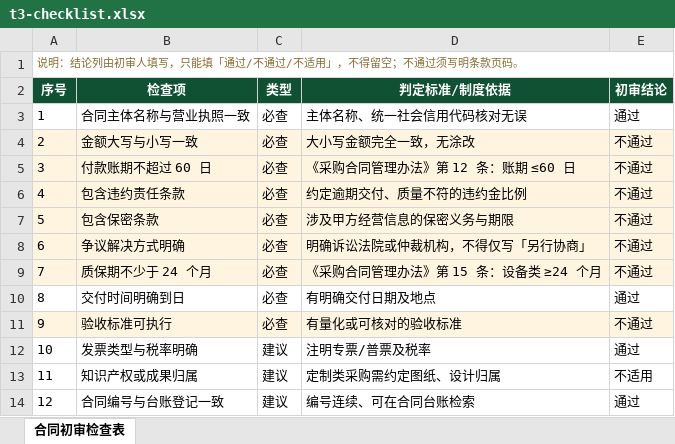
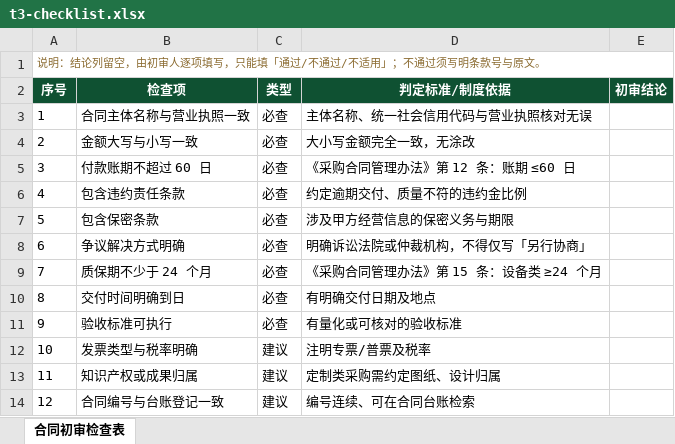
Before and after one commit to xjtulijiagui-max/lijiagui, an Excel workbook: ynby-lab/data/t3-checklist.xlsx, sheet 合同初审检查表, drawn as a sheet; values as stored, in another font and other column widths than the file's, no borders; the diff names each change by its address in the sheet, - before the commit and + after, or states it on an @@ line.

Commit message:
Fix risk checklist: blank conclusion column

```diff
--- a/ynby-lab/data/t3-checklist.xlsx (sheet 合同初审检查表)
+++ b/ynby-lab/data/t3-checklist.xlsx (sheet 合同初审检查表)
-A1 (序号): …：结论列由初审人填写，只能填「通过/不通过/不适用」，不得留空；不通过须写明条款页码。
+A1 (序号): …：结论列留空，由初审人逐项填写，只能填「通过/不通过/不适用」；不通过须写明条款号与原文。
-D3 (判定标准/制度依据): 主体名称、统一社会信用代码核对无误
+D3 (判定标准/制度依据): 主体名称、统一社会信用代码与营业执照核对无误
-E3 (初审结论): 通过
+E3 (初审结论): (empty)
-A4:E9 fill: #FFF4E0
+A4:E9 fill: none
-E4:E9 (初审结论): 不通过
+E4:E9 (初审结论): (empty)
-E10 (初审结论): 通过
+E10 (初审结论): (empty)
-A11:E11 fill: #FFF4E0
+A11:E11 fill: none
-E11 (初审结论): 不通过
+E11 (初审结论): (empty)
-E12 (初审结论): 通过
+E12 (初审结论): (empty)
-E13 (初审结论): 不适用
+E13 (初审结论): (empty)
-E14 (初审结论): 通过
+E14 (初审结论): (empty)
```
